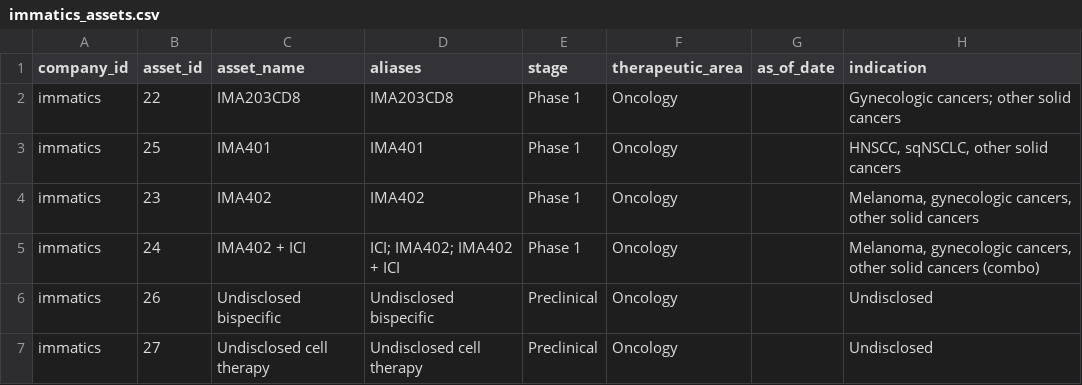
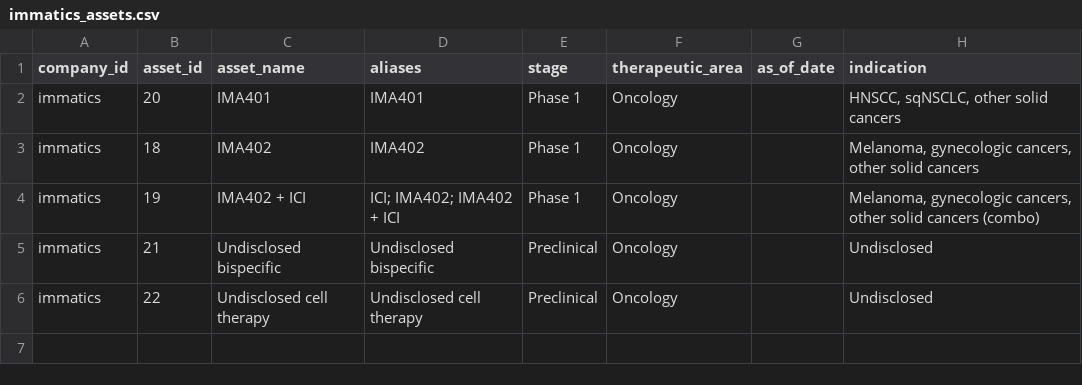
Before and after one commit to ThorfinnThor/pharma-intel, a CSV file: exports/immatics_assets.csv, drawn as a sheet.

```diff
--- a/exports/immatics_assets.csv
+++ b/exports/immatics_assets.csv
@@ -1,7 +1,6 @@
 company_id,asset_id,asset_name,aliases,stage,therapeutic_area,as_of_date,indication
-immatics,22,IMA203CD8,IMA203CD8,Phase 1,Oncology,,Gynecologic cancers; other solid cancers
-immatics,25,IMA401,IMA401,Phase 1,Oncology,,"HNSCC, sqNSCLC, other solid cancers"
-immatics,23,IMA402,IMA402,Phase 1,Oncology,,"Melanoma, gynecologic cancers, other solid cancers"
-immatics,24,IMA402 + ICI,ICI; IMA402; IMA402 + ICI,Phase 1,Oncology,,"Melanoma, gynecologic cancers, other solid cancers (combo)"
-immatics,26,Undisclosed bispecific,Undisclosed bispecific,Preclinical,Oncology,,Undisclosed
-immatics,27,Undisclosed cell therapy,Undisclosed cell therapy,Preclinical,Oncology,,Undisclosed
+immatics,20,IMA401,IMA401,Phase 1,Oncology,,"HNSCC, sqNSCLC, other solid cancers"
+immatics,18,IMA402,IMA402,Phase 1,Oncology,,"Melanoma, gynecologic cancers, other solid cancers"
+immatics,19,IMA402 + ICI,ICI; IMA402; IMA402 + ICI,Phase 1,Oncology,,"Melanoma, gynecologic cancers, other solid cancers (combo)"
+immatics,21,Undisclosed bispecific,Undisclosed bispecific,Preclinical,Oncology,,Undisclosed
+immatics,22,Undisclosed cell therapy,Undisclosed cell therapy,Preclinical,Oncology,,Undisclosed
```
Also changed, not shown: exports/immatics_changes.csv, exports/jnj_assets.csv, 13 other files.
